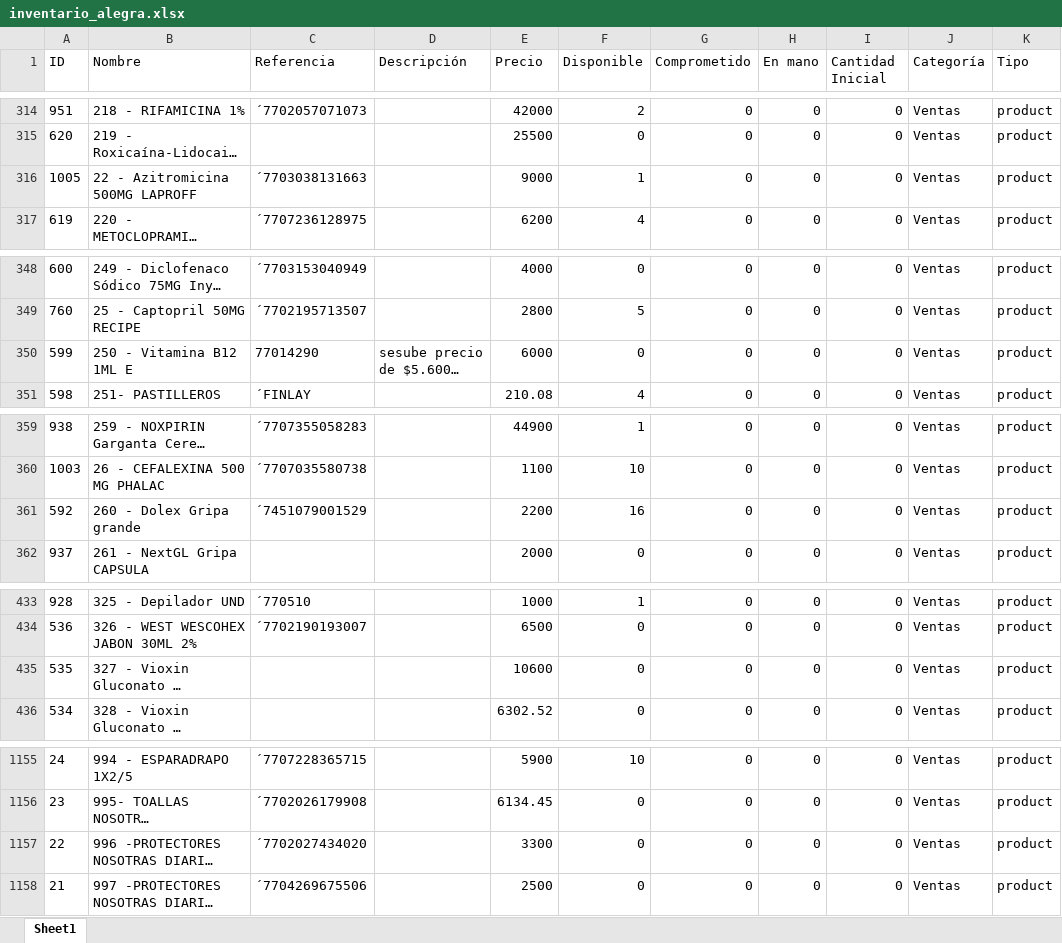
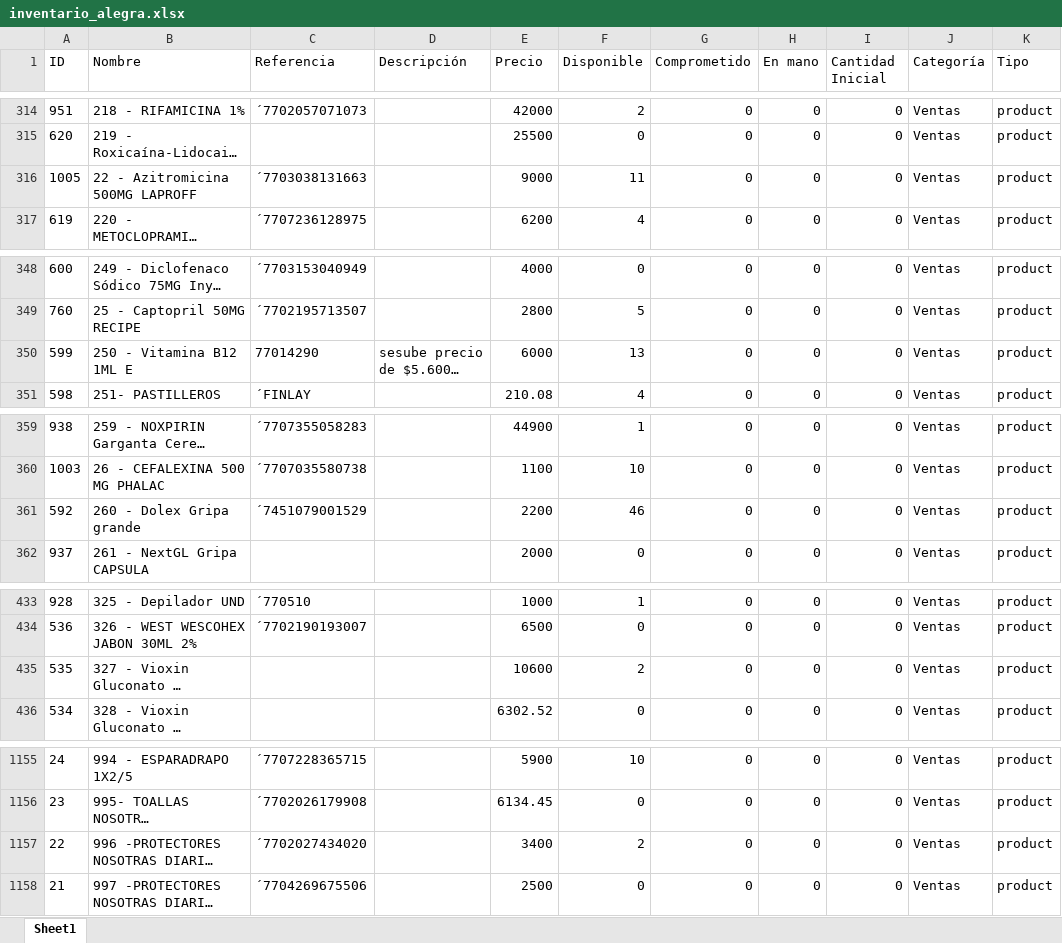
Before and after one commit to Sg0820/actualizar-facturas-alegra, an Excel workbook: inventario_alegra.xlsx, sheet Sheet1, drawn as a sheet; only a part is shown, gaps mark what is left out; long unchanged cells end in …; values as stored, in another font and other column widths than the file's, no borders; the diff covers the shown part only; the diff names each change by its address in the sheet, - before the commit and + after, or states it on an @@ line.

```diff
--- a/inventario_alegra.xlsx (sheet Sheet1)
+++ b/inventario_alegra.xlsx (sheet Sheet1)
-F316 (Disponible): 1
+F316 (Disponible): 11
-F350 (Disponible): 0
+F350 (Disponible): 13
-F361 (Disponible): 16
+F361 (Disponible): 46
-F435 (Disponible): 0
+F435 (Disponible): 2
-E1157 (Precio): 3300
+E1157 (Precio): 3400
-F1157 (Disponible): 0
+F1157 (Disponible): 2
```
Also changed, not shown: 20 edited cells elsewhere in this sheet, compras_drogueria.xlsx, 1 other file.
